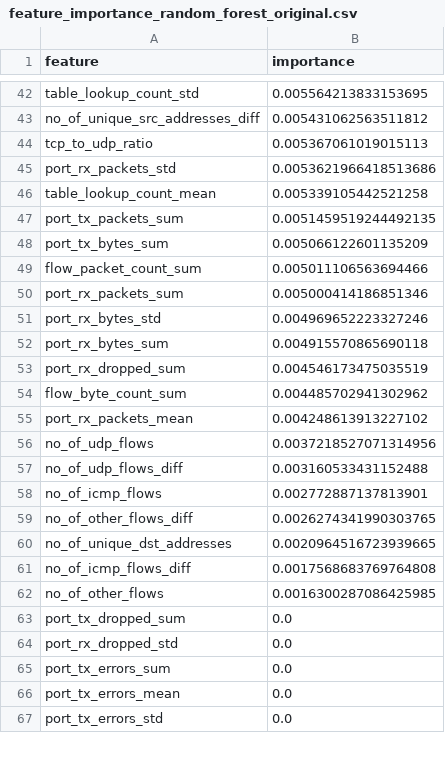
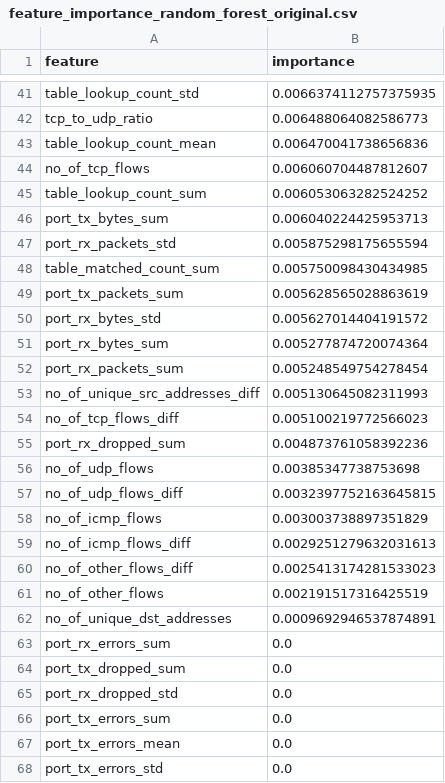
Before and after one commit to AntoniLenart/Engineering-Thesis, a CSV file: ml/random_forest_results/feature_importance_random_forest_original.csv, drawn as a sheet; only a part is shown, gaps mark what is left out; removed rows and columns are numbered as before the commit, all else as after; the diff covers the shown part only; the diff names each change by its address in the sheet, - before the commit and + after, or states it on an @@ line.

```diff
--- a/ml/random_forest_results/feature_importance_random_forest_original.csv
+++ b/ml/random_forest_results/feature_importance_random_forest_original.csv
-B41 (importance): 0.005564213833153695
+B41 (importance): 0.0066374112757375935
-row 43: no_of_unique_src_addresses_diff | 0.005431062563511812
-B42 (importance): 0.005367061019015113
+B42 (importance): 0.006488064082586773
-row 45: port_rx_packets_std | 0.0053621966418513686
-B43 (importance): 0.005339105442521258
+B43 (importance): 0.006470041738656836
-row 47: port_tx_packets_sum | 0.0051459519244492135
+row 44: no_of_tcp_flows | 0.006060704487812607
+row 45: table_lookup_count_sum | 0.006053063282524252
-B46 (importance): 0.005066122601135209
+B46 (importance): 0.006040224425953713
-row 49: flow_packet_count_sum | 0.005011106563694466
-row 50: port_rx_packets_sum | 0.005000414186851346
+row 47: port_rx_packets_std | 0.005875298175655594
+row 48: table_matched_count_sum | 0.005750098430434985
+row 49: port_tx_packets_sum | 0.005628565028863619
-B50 (importance): 0.004969652223327246
+B50 (importance): 0.005627014404191572
-B51 (importance): 0.004915570865690118
+B51 (importance): 0.005277874720074364
+row 52: port_rx_packets_sum | 0.005248549754278454
+row 53: no_of_unique_src_addresses_diff | 0.005130645082311993
+row 54: no_of_tcp_flows_diff | 0.005100219772566023
-B55 (importance): 0.004546173475035519
+B55 (importance): 0.004873761058392236
-row 54: flow_byte_count_sum | 0.004485702941302962
-row 55: port_rx_packets_mean | 0.004248613913227102
-B56 (importance): 0.0037218527071314956
+B56 (importance): 0.00385347738753698
-B57 (importance): 0.003160533431152488
+B57 (importance): 0.0032397752163645815
-B58 (importance): 0.002772887137813901
+B58 (importance): 0.003003738897351829
-row 59: no_of_other_flows_diff | 0.0026274341990303765
-row 60: no_of_unique_dst_addresses | 0.0020964516723939665
-B59 (importance): 0.0017568683769764808
+B59 (importance): 0.0029251279632031613
+row 60: no_of_other_flows_diff | 0.0025413174281533023
-B61 (importance): 0.0016300287086425985
+B61 (importance): 0.002191517316425519
+row 62: no_of_unique_dst_addresses | 0.0009692946537874891
@@ row 68 moved to row 63: port_rx_errors_sum @@
```
Also changed, not shown: 18 added rows, 19 removed rows and 21 edited cells elsewhere in this file, ml/random_forest_results/binary_classification_comparison.csv, ml/random_forest_results/binary_metrics_95ci_random_forest.csv, 22 other files.
